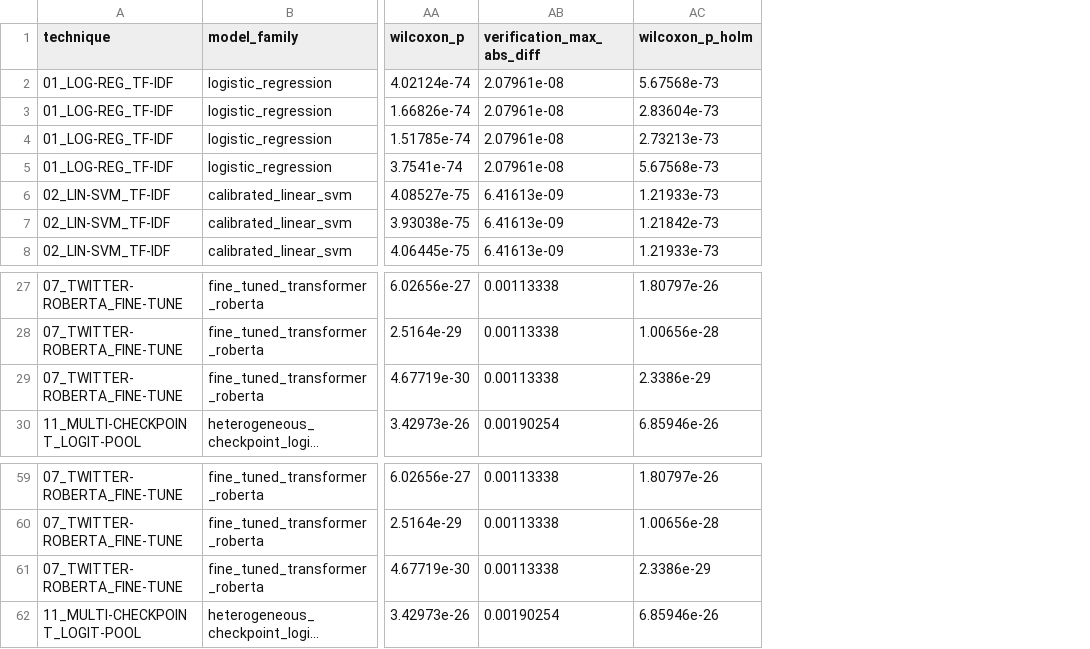
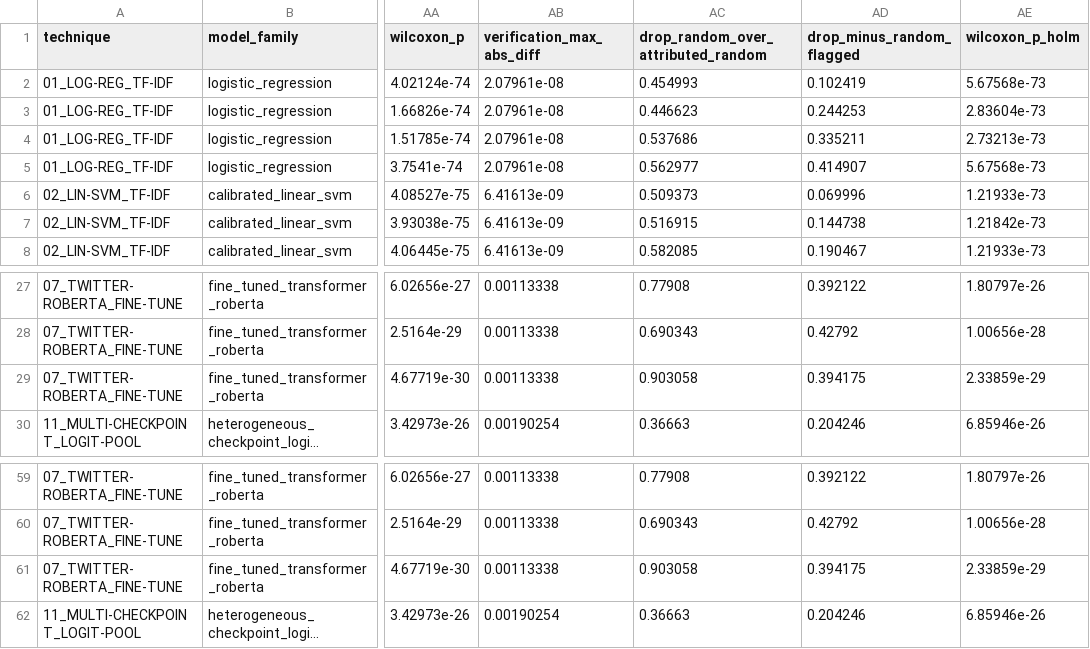
Before and after one commit to 73anthonyL/extremism_sentiment_analysis, a CSV file: results_summary/rq/rq2_faithfulness.csv, drawn as a sheet; only a part is shown, gaps mark what is left out; long unchanged cells end in …; addresses are those after the commit; the diff names each change by its address in the sheet, - before the commit and + after, or states it on an @@ line.

```diff
--- a/results_summary/rq/rq2_faithfulness.csv
+++ b/results_summary/rq/rq2_faithfulness.csv
+column AC, rows 1-8: drop_random_over_attributed_random | 0.454993 | 0.446623 | 0.537686 | 0.562977 | 0.509373 | 0.516915 | 0.582085; rows 27-30: 0.77908 | 0.690343 | 0.903058 | 0.36663; rows 59-62: 0.77908 | 0.690343 | 0.903058 | 0.36663
+column AD (drop_minus_random_flagged), rows 2-8: 0.102419 | 0.244253 | 0.335211 | 0.414907 | 0.069996 | 0.144738 | 0.190467; rows 27-30: 0.392122 | 0.42792 | 0.394175 | 0.204246; rows 59-62: 0.392122 | 0.42792 | 0.394175 | 0.204246
-AE29 (wilcoxon_p_holm): 2.3386e-29
+AE29 (wilcoxon_p_holm): 2.33859e-29
-AE61 (wilcoxon_p_holm): 2.3386e-29
+AE61 (wilcoxon_p_holm): 2.33859e-29
```
